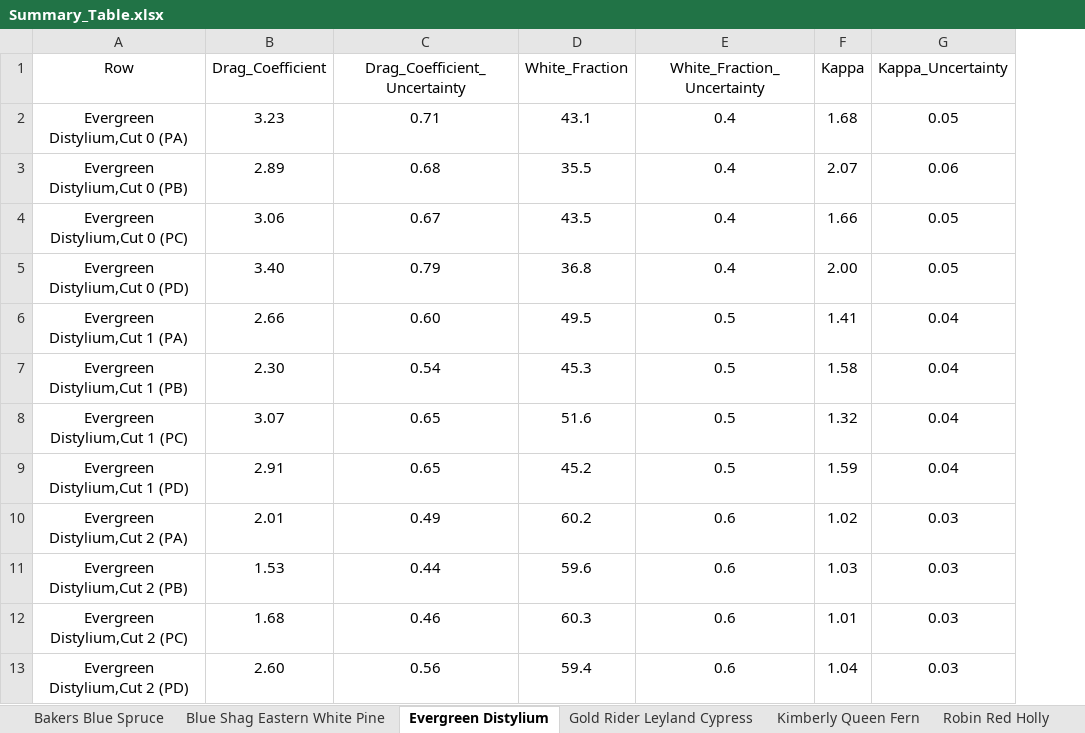
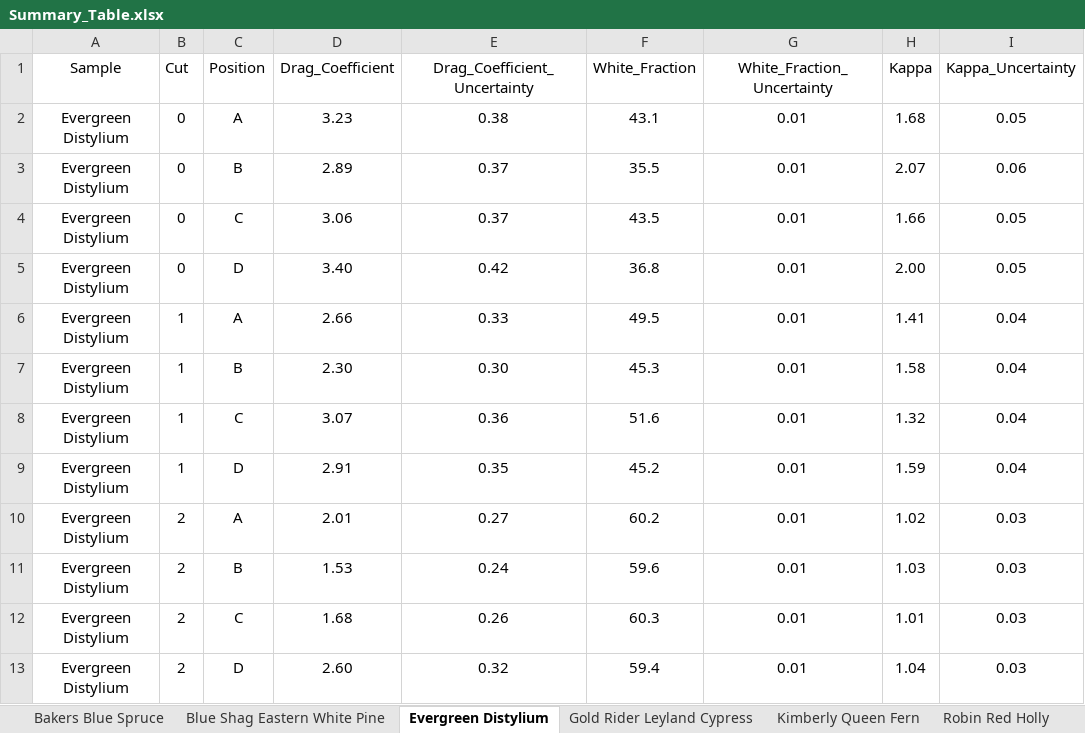
Before and after one commit to rlfalken/Vegetation, an Excel workbook: Data_Files/Summary_Table.xlsx, sheet Evergreen Distylium, drawn as a sheet; only a part is shown; values as stored, in another font and other column widths than the file's, no borders; removed rows and columns are numbered as before the commit, all else as after; the diff names each change by its address in the sheet, - before the commit and + after, or states it on an @@ line.

```diff
--- a/Data_Files/Summary_Table.xlsx (sheet Evergreen Distylium)
+++ b/Data_Files/Summary_Table.xlsx (sheet Evergreen Distylium)
-column A (Row), rows 2-13: Evergreen Distylium,Cut 0 (PA) | Evergreen Distylium,Cut 0 (PB) | Evergreen Distylium,Cut 0 (PC) | Evergreen Distylium,Cut 0 (PD) | Evergreen Distylium,Cut 1 (PA) | Evergreen Distylium,Cut 1 (PB) | Evergreen Distylium,Cut 1 (PC) | Evergreen Distylium,Cut 1 (PD) | Evergreen Distylium,Cut 2 (PA) | Evergreen Distylium,Cut 2 (PB) | Evergreen Distylium,Cut 2 (PC) | Evergreen Distylium,Cut 2 (PD)
+column A (Sample), rows 2-13: all Evergreen Distylium
+column B (Cut), rows 2-13: 0 | 0 | 0 | 0 | 1 | 1 | 1 | 1 | 2 | 2 | 2 | 2
+column C (Position), rows 2-13: A | B | C | D | A | B | C | D | A | B | C | D
-E2 (Drag_Coefficient_Uncertainty): 0.71
+E2 (Drag_Coefficient_Uncertainty): 0.38
-G2:G5 (White_Fraction_Uncertainty): 0.4
+G2:G5 (White_Fraction_Uncertainty): 0.01
-E3 (Drag_Coefficient_Uncertainty): 0.68
+E3 (Drag_Coefficient_Uncertainty): 0.37
-E4 (Drag_Coefficient_Uncertainty): 0.67
+E4 (Drag_Coefficient_Uncertainty): 0.37
-E5 (Drag_Coefficient_Uncertainty): 0.79
+E5 (Drag_Coefficient_Uncertainty): 0.42
-E6 (Drag_Coefficient_Uncertainty): 0.60
+E6 (Drag_Coefficient_Uncertainty): 0.33
-G6:G9 (White_Fraction_Uncertainty): 0.5
+G6:G9 (White_Fraction_Uncertainty): 0.01
-E7 (Drag_Coefficient_Uncertainty): 0.54
+E7 (Drag_Coefficient_Uncertainty): 0.30
-E8 (Drag_Coefficient_Uncertainty): 0.65
+E8 (Drag_Coefficient_Uncertainty): 0.36
-E9 (Drag_Coefficient_Uncertainty): 0.65
+E9 (Drag_Coefficient_Uncertainty): 0.35
-E10 (Drag_Coefficient_Uncertainty): 0.49
+E10 (Drag_Coefficient_Uncertainty): 0.27
-G10:G13 (White_Fraction_Uncertainty): 0.6
+G10:G13 (White_Fraction_Uncertainty): 0.01
-E11 (Drag_Coefficient_Uncertainty): 0.44
+E11 (Drag_Coefficient_Uncertainty): 0.24
-E12 (Drag_Coefficient_Uncertainty): 0.46
+E12 (Drag_Coefficient_Uncertainty): 0.26
-E13 (Drag_Coefficient_Uncertainty): 0.56
+E13 (Drag_Coefficient_Uncertainty): 0.32
```
Also changed, not shown: sheet Robin Red Holly, sheet Bakers Blue Spruce, sheet Gold Rider Leyland Cypress, sheet Kimberly Queen Fern, sheet Blue Shag Eastern White Pine.
